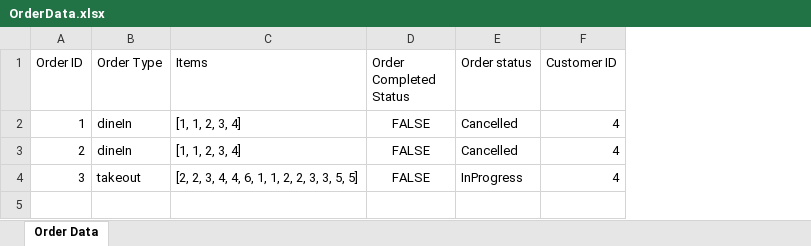
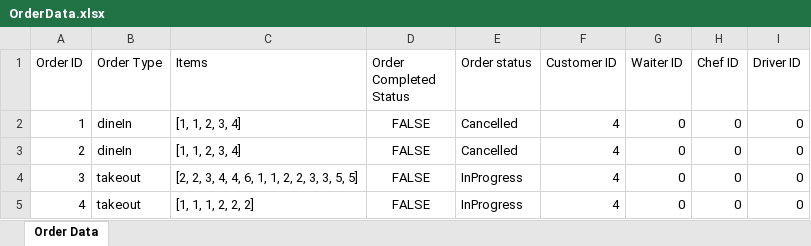
Before and after one commit to sauravss98/Java-Restaurant-Application, an Excel workbook: Group14-A2/src/main/java/Orders/OrderData.xlsx, sheet Order Data, drawn as a sheet; values as stored, in another font and other column widths than the file's, no borders; the diff names each change by its address in the sheet, - before the commit and + after, or states it on an @@ line.

Commit message:
added new feature for the waiter order

```diff
--- a/Group14-A2/src/main/java/Orders/OrderData.xlsx (sheet Order Data)
+++ b/Group14-A2/src/main/java/Orders/OrderData.xlsx (sheet Order Data)
+column G (Waiter ID), rows 2-4: all 0
+column H (Chef ID), rows 2-4: all 0
+column I (Driver ID), rows 2-4: all 0
+row 5: 4 | takeout | [1, 1, 1, 2, 2, 2] | FALSE | InProgress | 4 | 0 | 0 | 0
```
Also changed, not shown: Group14-A2/src/main/java/User/WaiterData.xlsx, 9 other files.
